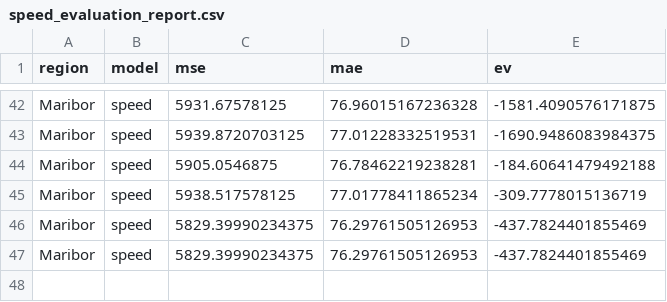
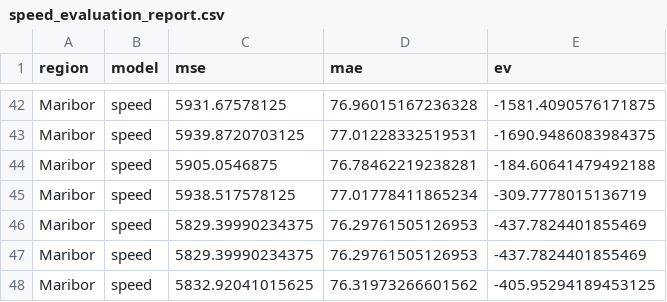
Before and after one commit to ChiefPatrik/trafficPredictions, a CSV file: reports/Maribor/speed_evaluation_report.csv, drawn as a sheet; only a part is shown, gaps mark what is left out.

```diff
--- a/reports/Maribor/speed_evaluation_report.csv
+++ b/reports/Maribor/speed_evaluation_report.csv
@@ -47 +47,2 @@ Maribor,speed,5829.39990234375,76.29761505126953,-437.7824401855469
 Maribor,speed,5829.39990234375,76.29761505126953,-437.7824401855469
+Maribor,speed,5832.92041015625,76.31973266601562,-405.95294189453125
```
Also changed, not shown: reports/Kozina/speed_evaluation_report.csv, reports/Ljubljana/speed_evaluation_report.csv, 11 other files.
